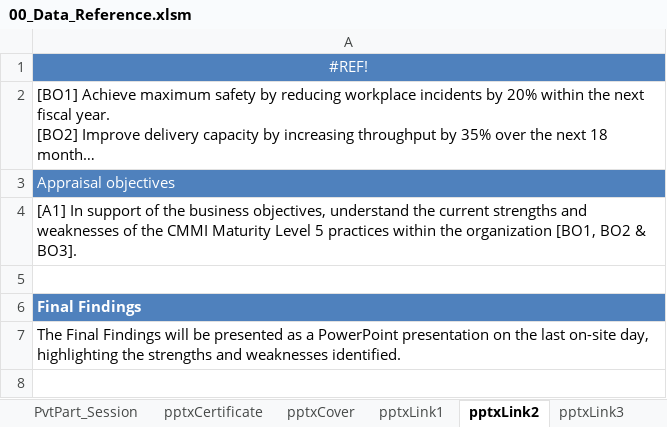
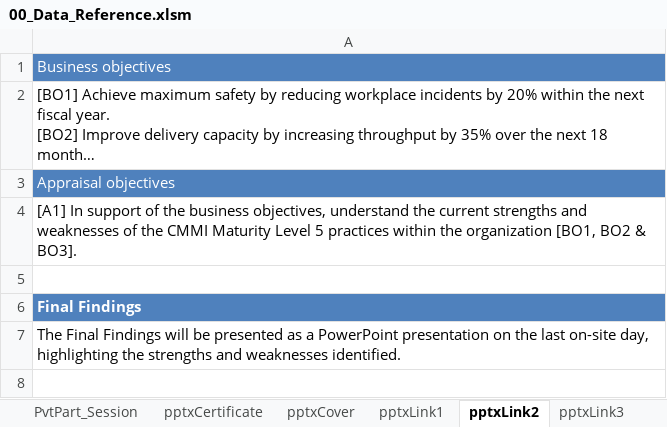
Before and after one commit to DemixTech/CMMITools, an Excel workbook: 2024-05-04to05-10 (A5) C384400 NASA/00_Data_Reference.xlsm, sheet pptxLink2, drawn as a sheet; only a part is shown; long unchanged cells end in …; values as stored, in another font and other column widths than the file's, no borders; the diff names each change by its address in the sheet, - before the commit and + after, or states it on an @@ line.

```diff
--- a/2024-05-04to05-10 (A5) C384400 NASA/00_Data_Reference.xlsm (sheet pptxLink2)
+++ b/2024-05-04to05-10 (A5) C384400 NASA/00_Data_Reference.xlsm (sheet pptxLink2)
-A1: #REF!
+A1: Business objectives
-A1 alignment: center
+A1 alignment: left
```
Also changed, not shown: sheet Emails, charts or pictures, 21 other files.
